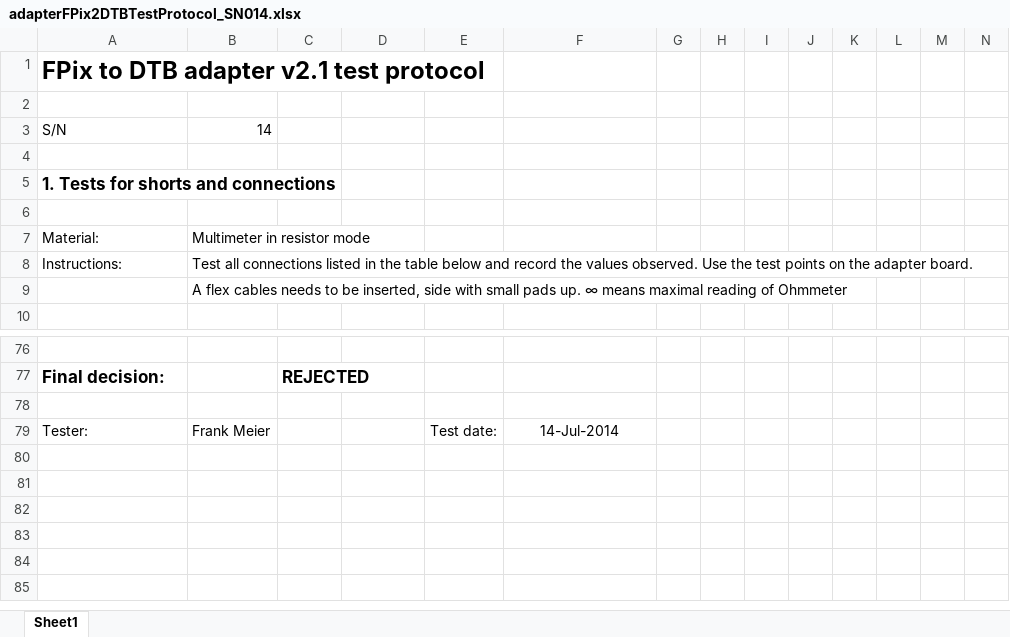
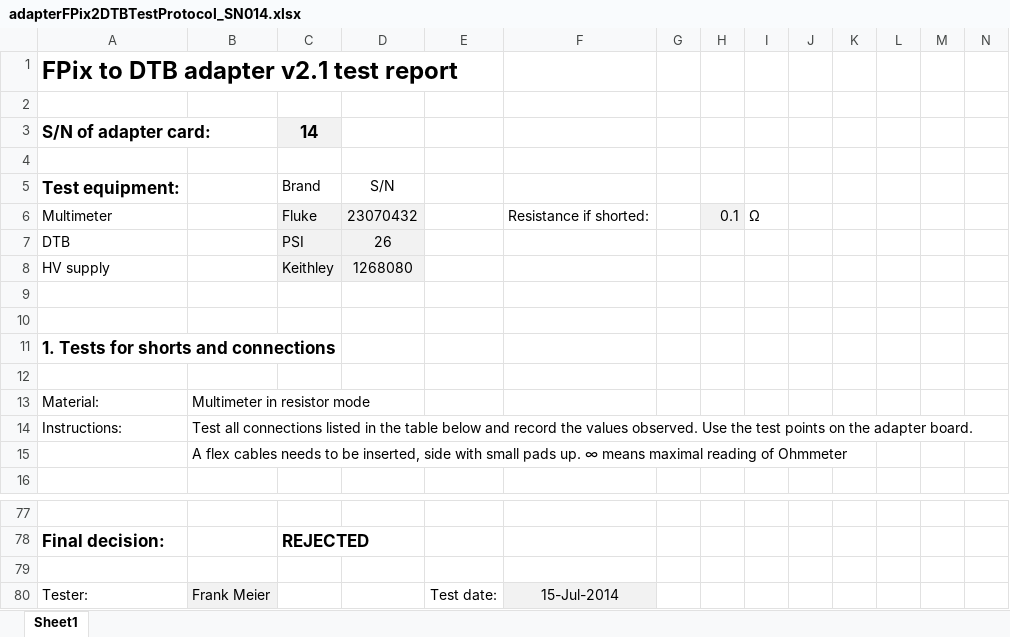
Before and after one commit to jsiado/DTB2FPixModuleAdapter, an Excel workbook: adapterFPix2DTBTestProtocol_SN014.xlsx, sheet Sheet1, drawn as a sheet; only a part is shown, gaps mark what is left out; values as stored, in another font and other column widths than the file's, no borders; conditional formats not drawn; addresses are those after the commit; rows hold the shown columns only; the diff covers the shown part only; the diff names each change by its address in the sheet, - before the commit and + after, or states it on an @@ line.

```diff
--- a/adapterFPix2DTBTestProtocol_SN014.xlsx (sheet Sheet1)
+++ b/adapterFPix2DTBTestProtocol_SN014.xlsx (sheet Sheet1)
-A1: FPix to DTB adapter v2.1 test protocol
+A1: FPix to DTB adapter v2.1 test report
+row 3: S/N of adapter card: |  | 14
-row 4: S/N | 14
+row 4: (empty)
+row 5: Test equipment: |  | Brand | S/N
+row 6: Multimeter |  | Fluke | 23070432 |  | Resistance if shorted: |  | 0.1 | Ω
+row 7: DTB |  | PSI | 26
+row 8: HV supply |  | Keithley | 1268080
+row 9: (empty)
-B80 fill: none
+B80 fill: #F2F2F2
-F80: 14-Jul-2014
+F80: 15-Jul-2014
-F80 fill: none
+F80 fill: #F2F2F2
```
Also changed, not shown: 5 added rows, 10 removed rows, 1 moved row, 9 edited cells and cell formats elsewhere in this sheet, formulas that keep their value.
